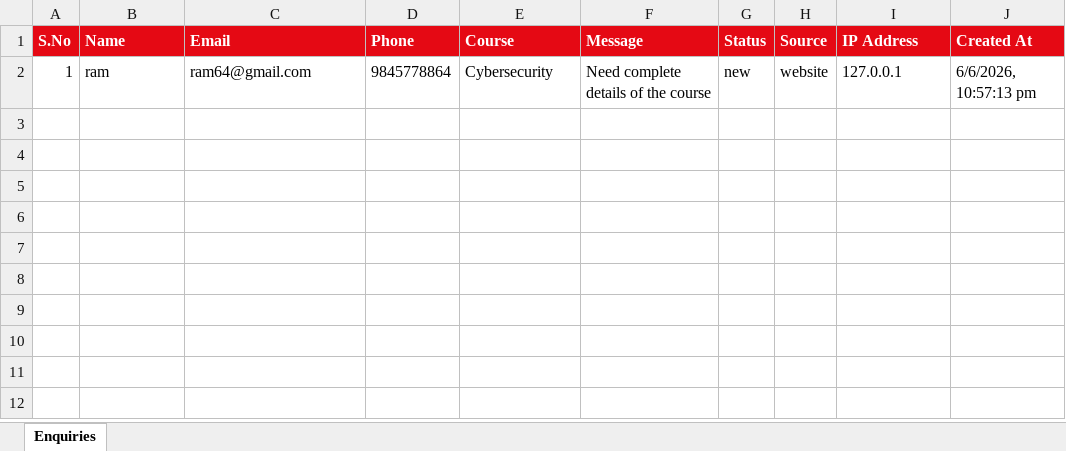
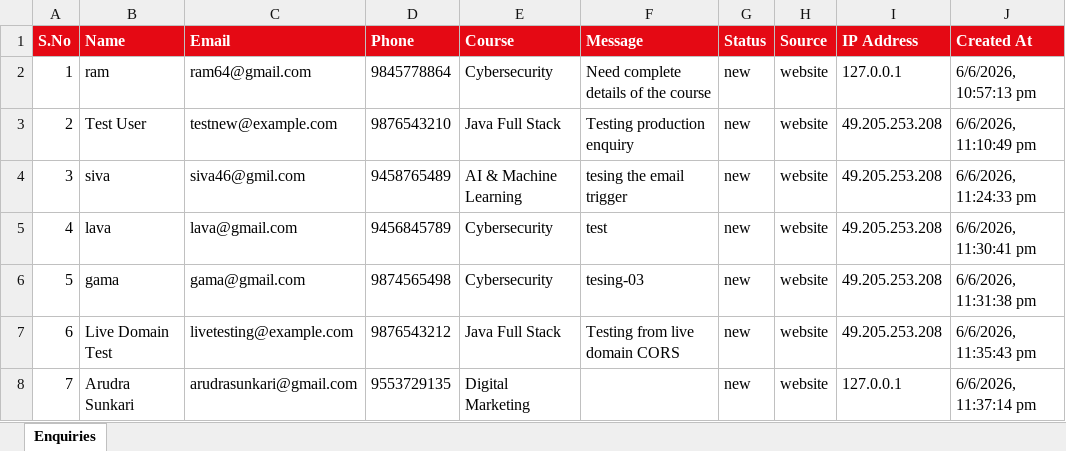
Before and after one commit to code-works1/quiklearner-website, an Excel workbook: backend/exports/enquiries.xlsx, sheet Enquiries, drawn as a sheet; values as stored, in another font and other column widths than the file's, no borders; the diff names each change by its address in the sheet, - before the commit and + after, or states it on an @@ line.

```diff
--- a/backend/exports/enquiries.xlsx (sheet Enquiries)
+++ b/backend/exports/enquiries.xlsx (sheet Enquiries)
+row 3: 2 | Test User | testnew@example.com | 9876543210 | Java Full Stack | Testing production enquiry | new | website | 49.205.253.208 | 6/6/2026, 11:10:49 pm
+row 4: 3 | siva | siva46@gmil.com | 9458765489 | AI & Machine Learning | tesing the email trigger | new | website | 49.205.253.208 | 6/6/2026, 11:24:33 pm
+row 5: 4 | lava | lava@gmail.com | 9456845789 | Cybersecurity | test | new | website | 49.205.253.208 | 6/6/2026, 11:30:41 pm
+row 6: 5 | gama | gama@gmail.com | 9874565498 | Cybersecurity | tesing-03 | new | website | 49.205.253.208 | 6/6/2026, 11:31:38 pm
+row 7: 6 | Live Domain Test | livetesting@example.com | 9876543212 | Java Full Stack | Testing from live domain CORS | new | website | 49.205.253.208 | 6/6/2026, 11:35:43 pm
+row 8: 7 | Arudra Sunkari | arudrasunkari@gmail.com | 9553729135 | Digital Marketing |  | new | website | 127.0.0.1 | 6/6/2026, 11:37:14 pm
```
Also changed, not shown: 5 other files.
